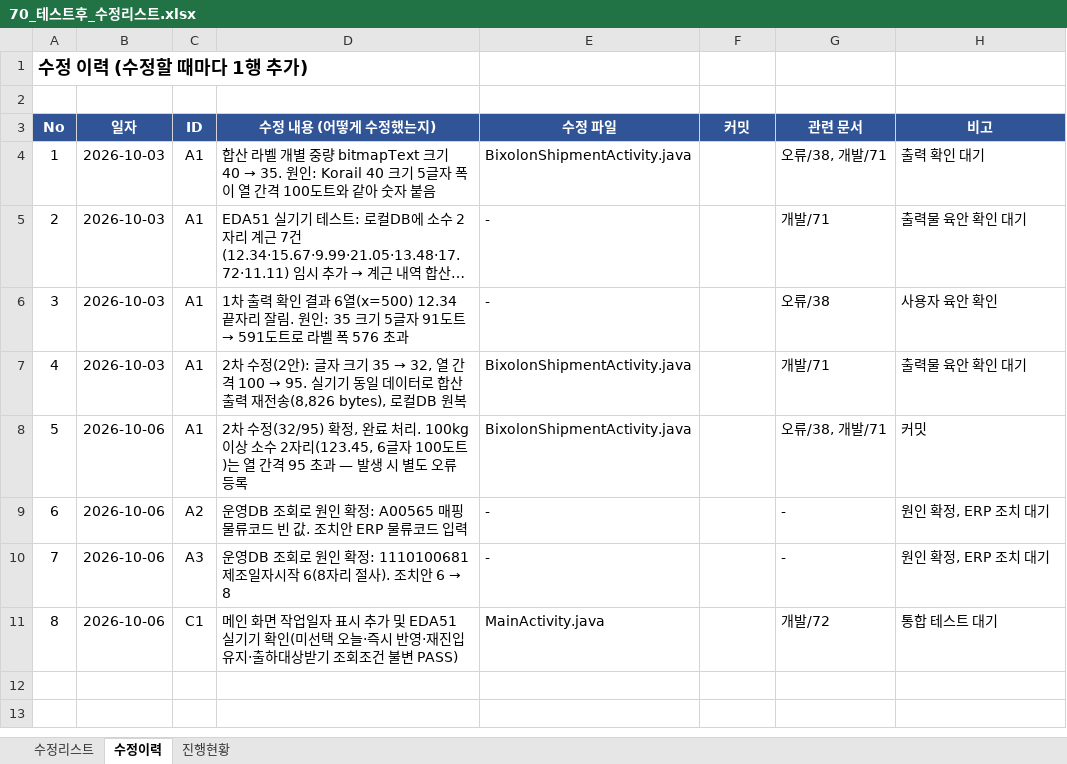
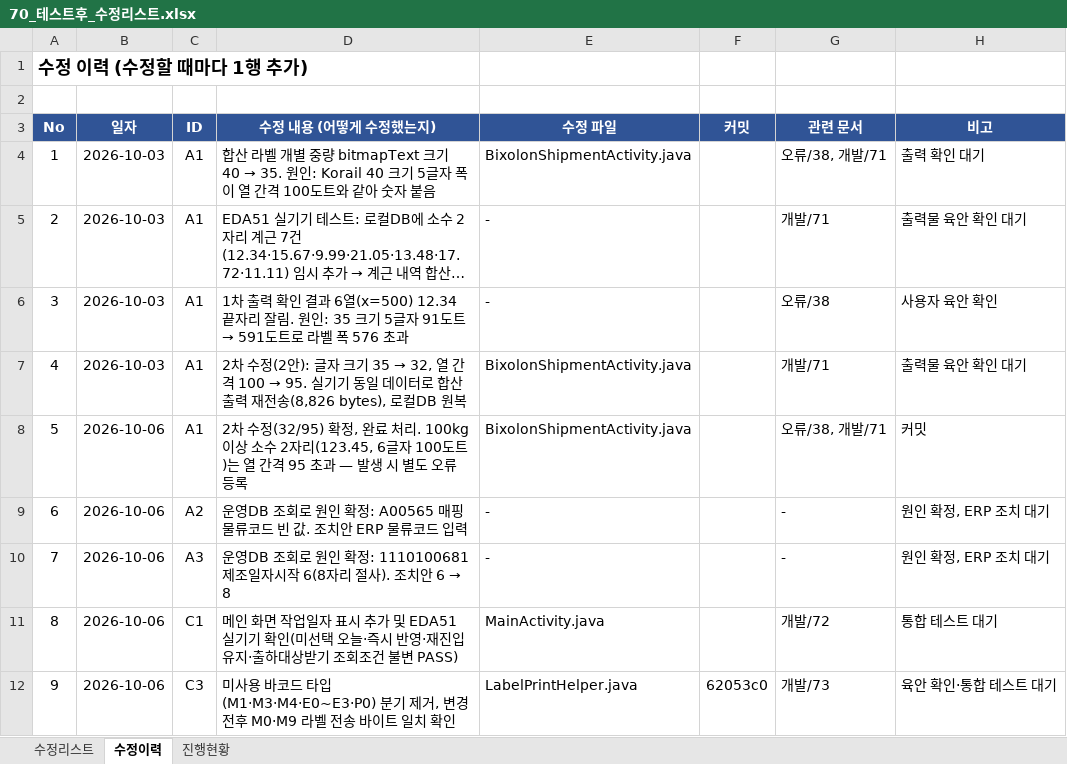
Before and after one commit to jtl9479/PDA, an Excel workbook: app/doc/개발/70_테스트후_수정리스트.xlsx, sheet 수정이력, drawn as a sheet; long unchanged cells end in …; values as stored, in another font and other column widths than the file's, no borders; the diff names each change by its address in the sheet, - before the commit and + after, or states it on an @@ line.

```diff
--- a/app/doc/개발/70_테스트후_수정리스트.xlsx (sheet 수정이력)
+++ b/app/doc/개발/70_테스트후_수정리스트.xlsx (sheet 수정이력)
+row 12: 9 | 2026-10-06 | C3 | 미사용 바코드 타입(M1·M3·M4·E0~E3·P0) 분기 제거, 변경 전후 M0·M9 라벨 전송 바이트 일치 확인 | LabelPrintHelper.java | 62053c0 | 개발/73 | 육안 확인·통합 테스트 대기
```
Also changed, not shown: sheet 수정리스트, 6 other files.
